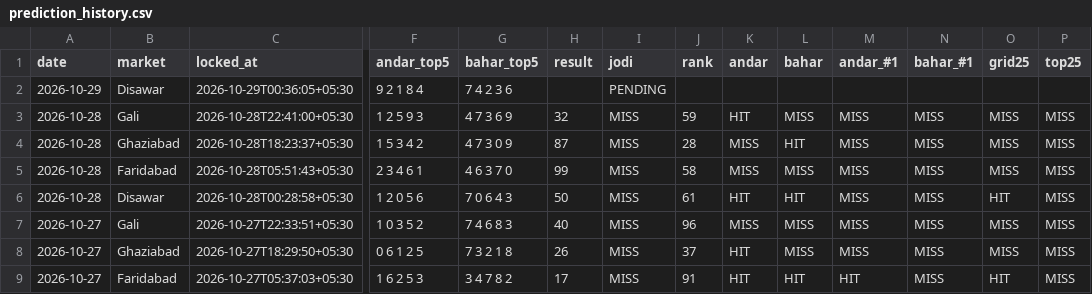
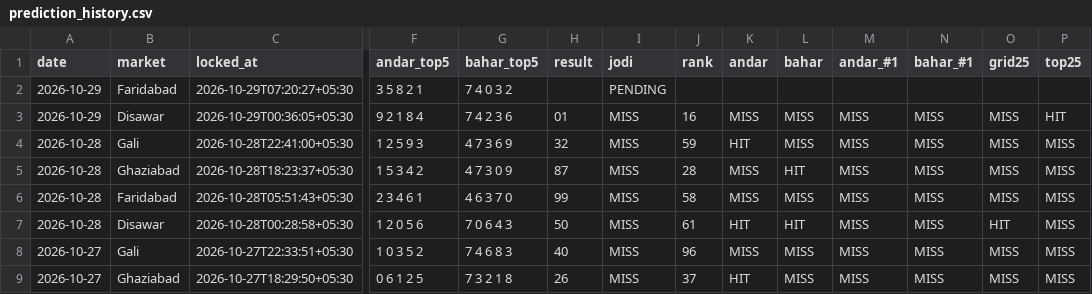
Before and after one commit to vaibhavkumar-WPDEV/predict-satta, a CSV file: data/pattern/prediction_history.csv, drawn as a sheet; only a part is shown, gaps mark what is left out; the shorter side is filled out with more unchanged rows; addresses are those after the commit; rows hold the shown columns only; the diff names each change by its address in the sheet, - before the commit and + after, or states it on an @@ line.

Commit message:
auto: results + locked predictions 2026-10-29 07:20 IST

```diff
--- a/data/pattern/prediction_history.csv
+++ b/data/pattern/prediction_history.csv
+row 2: 2026-10-29 | Faridabad | 2026-10-29T07:20:27+05:30 | 3 5 8 2 1 | 7 4 0 3 2 |  | PENDING
-H3 (result): (empty)
+H3 (result): 01
-I3 (jodi): PENDING
+I3 (jodi): MISS
-J3 (rank): (empty)
+J3 (rank): 16
-K3 (andar): (empty)
+K3 (andar): MISS
-L3 (bahar): (empty)
+L3 (bahar): MISS
-M3 (andar_#1): (empty)
+M3 (andar_#1): MISS
-N3 (bahar_#1): (empty)
+N3 (bahar_#1): MISS
-O3 (grid25): (empty)
+O3 (grid25): MISS
-P3 (top25): (empty)
+P3 (top25): HIT
```
Also changed, not shown: data/engine5/prediction_history.csv, data/prediction_history.csv, 8 other files.
